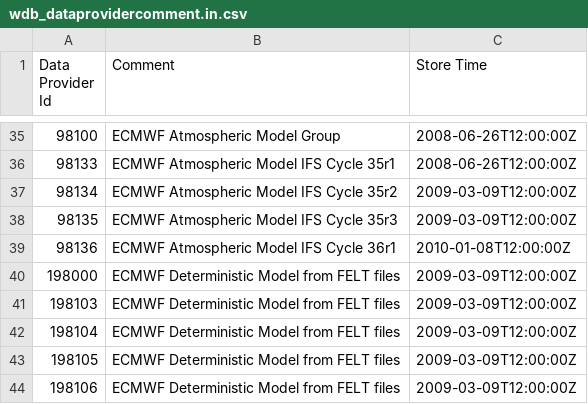
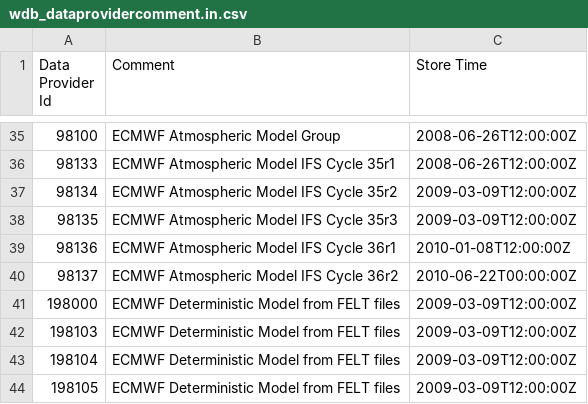
Before and after one commit to metno/wdb, a CSV file: etc/metadata/wdb_dataprovidercomment.in.csv, drawn as a sheet; only a part is shown, gaps mark what is left out; the shorter side is filled out with more unchanged rows; the diff names each change by its address in the sheet, - before the commit and + after, or states it on an @@ line.

```diff
--- a/etc/metadata/wdb_dataprovidercomment.in.csv
+++ b/etc/metadata/wdb_dataprovidercomment.in.csv
+row 40: 98137 | ECMWF Atmospheric Model IFS Cycle 36r2 | 2010-06-22T00:00:00Z
```
Also changed, not shown: etc/metadata/wdb_dataprovider.in.csv, etc/metadata/wdb_dataprovidername.in.csv.
